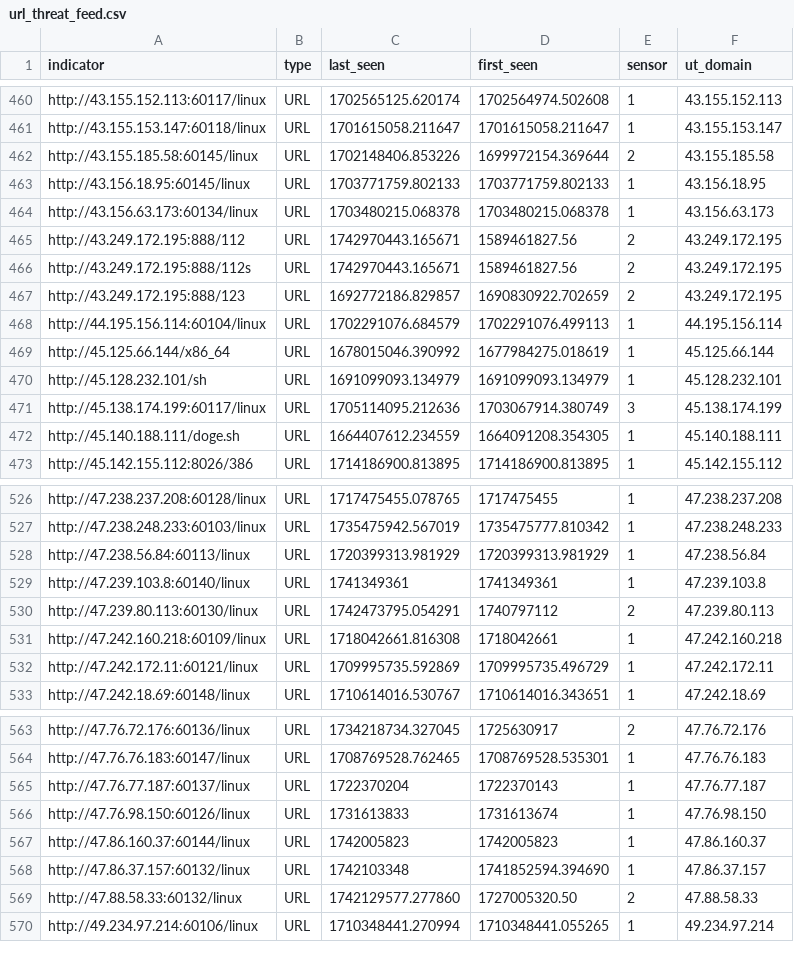
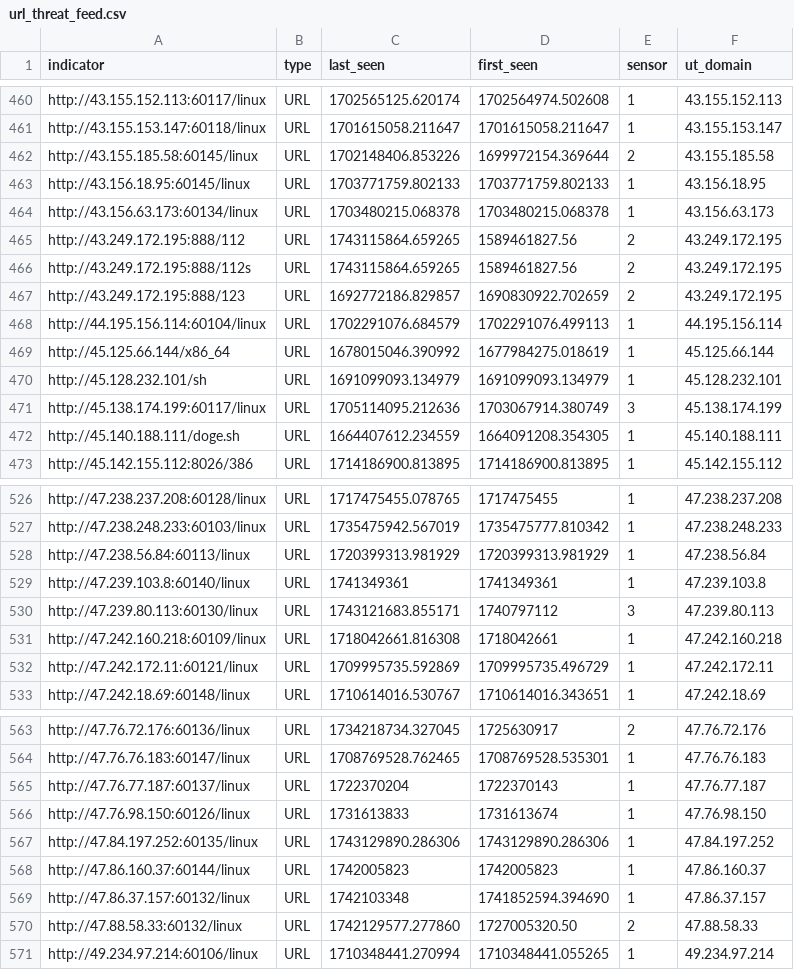
Before and after one commit to tankmek/threatfeed, a CSV file: url_threat_feed.csv, drawn as a sheet; only a part is shown, gaps mark what is left out.

Commit message:
automated URL feed update

```diff
--- a/url_threat_feed.csv
+++ b/url_threat_feed.csv
@@ -464,4 +464,4 @@ indicator,type,"last_seen","first_seen",sensor,"ut_domain"
 "http://43.156.63.173:60134/linux",URL,"1703480215.068378","1703480215.068378",1,"43.156.63.173"
-"http://43.249.172.195:888/112",URL,"1742970443.165671","1589461827.56",2,"43.249.172.195"
-"http://43.249.172.195:888/112s",URL,"1742970443.165671","1589461827.56",2,"43.249.172.195"
+"http://43.249.172.195:888/112",URL,"1743115864.659265","1589461827.56",2,"43.249.172.195"
+"http://43.249.172.195:888/112s",URL,"1743115864.659265","1589461827.56",2,"43.249.172.195"
 "http://43.249.172.195:888/123",URL,"1692772186.829857","1690830922.702659",2,"43.249.172.195"
@@ -529,3 +529,3 @@ indicator,type,"last_seen","first_seen",sensor,"ut_domain"
 "http://47.239.103.8:60140/linux",URL,1741349361,1741349361,1,"47.239.103.8"
-"http://47.239.80.113:60130/linux",URL,"1742473795.054291",1740797112,2,"47.239.80.113"
+"http://47.239.80.113:60130/linux",URL,"1743121683.855171",1740797112,3,"47.239.80.113"
 "http://47.242.160.218:60109/linux",URL,"1718042661.816308",1718042661,1,"47.242.160.218"
@@ -566,2 +566,3 @@ indicator,type,"last_seen","first_seen",sensor,"ut_domain"
 "http://47.76.98.150:60126/linux",URL,1731613833,1731613674,1,"47.76.98.150"
+"http://47.84.197.252:60135/linux",URL,"1743129890.286306","1743129890.286306",1,"47.84.197.252"
 "http://47.86.160.37:60144/linux",URL,1742005823,1742005823,1,"47.86.160.37"
```
